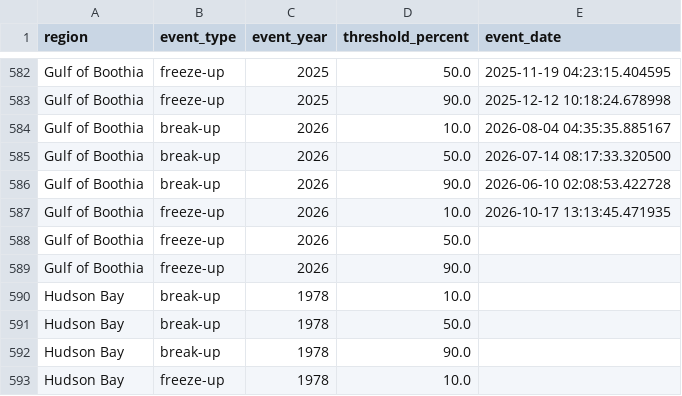
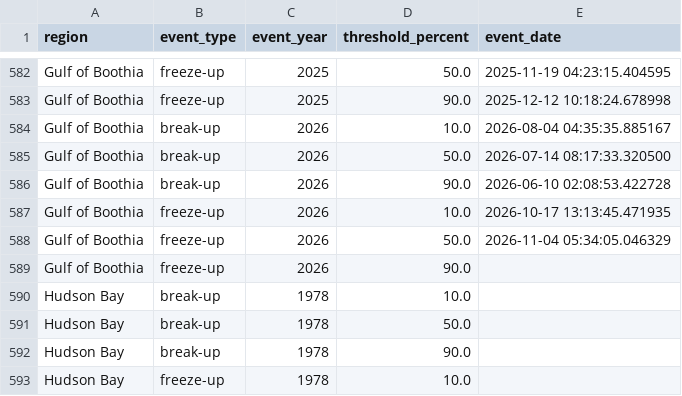
Before and after one commit to Chris010980/hudson_bay_sea_ice_showcase, a CSV file: output/analysis/ice_coverage_events.csv, drawn as a sheet; only a part is shown, gaps mark what is left out.

```diff
--- a/output/analysis/ice_coverage_events.csv
+++ b/output/analysis/ice_coverage_events.csv
@@ -587,3 +587,3 @@ Gulf of Boothia,break-up,2026,90.0,2026-06-10 02:08:53.422728
 Gulf of Boothia,freeze-up,2026,10.0,2026-10-17 13:13:45.471935
-Gulf of Boothia,freeze-up,2026,50.0,
+Gulf of Boothia,freeze-up,2026,50.0,2026-11-04 05:34:05.046329
 Gulf of Boothia,freeze-up,2026,90.0,
```
Also changed, not shown: 51 other files.
